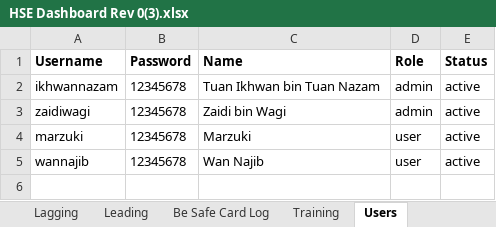
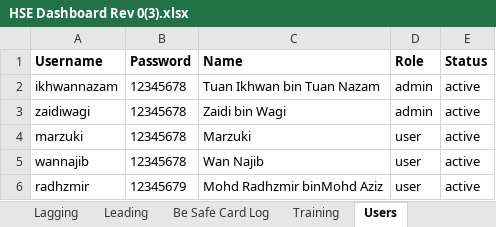
Before and after one commit to ikhwannazam93/hse-performance-dashboard, an Excel workbook: HSE Dashboard Rev 0(3).xlsx, sheet Users, drawn as a sheet; values as stored, in another font and other column widths than the file's, no borders; the diff names each change by its address in the sheet, - before the commit and + after, or states it on an @@ line.

```diff
--- a/HSE Dashboard Rev 0(3).xlsx (sheet Users)
+++ b/HSE Dashboard Rev 0(3).xlsx (sheet Users)
+row 6: radhzmir | 12345679 | Mohd Radhzmir binMohd Aziz | user | active
```
Also changed, not shown: sheet Be Safe Card Log.
